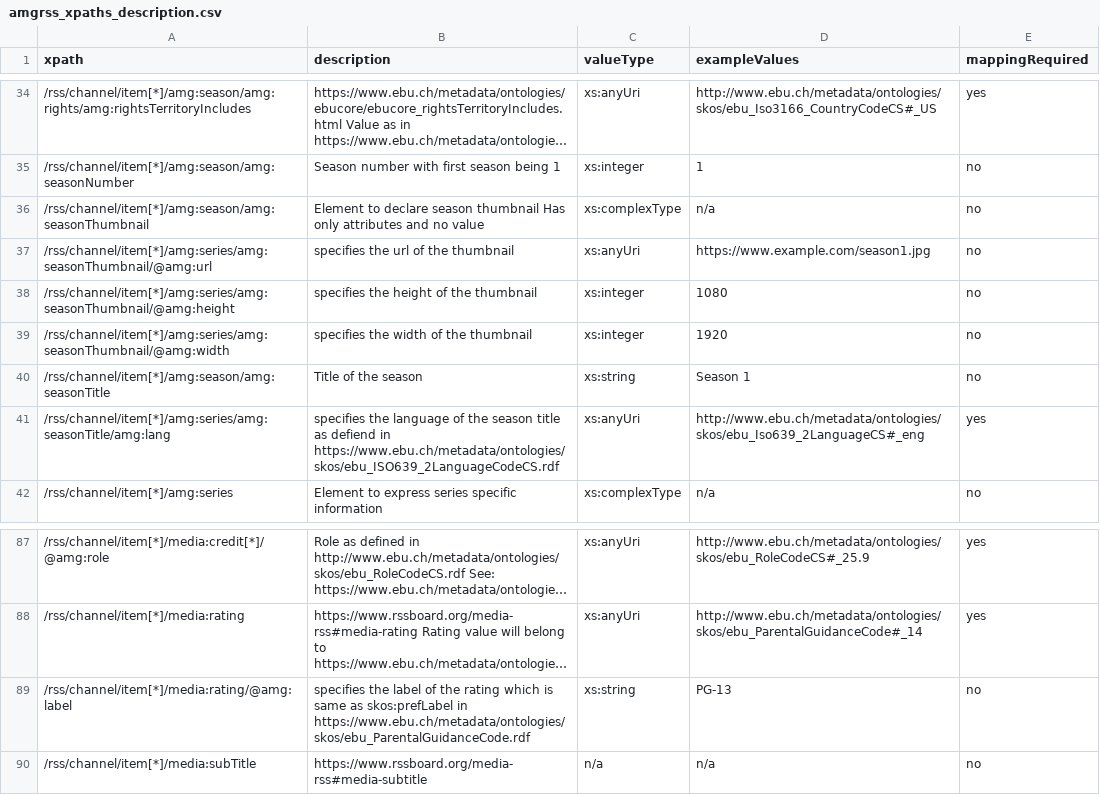
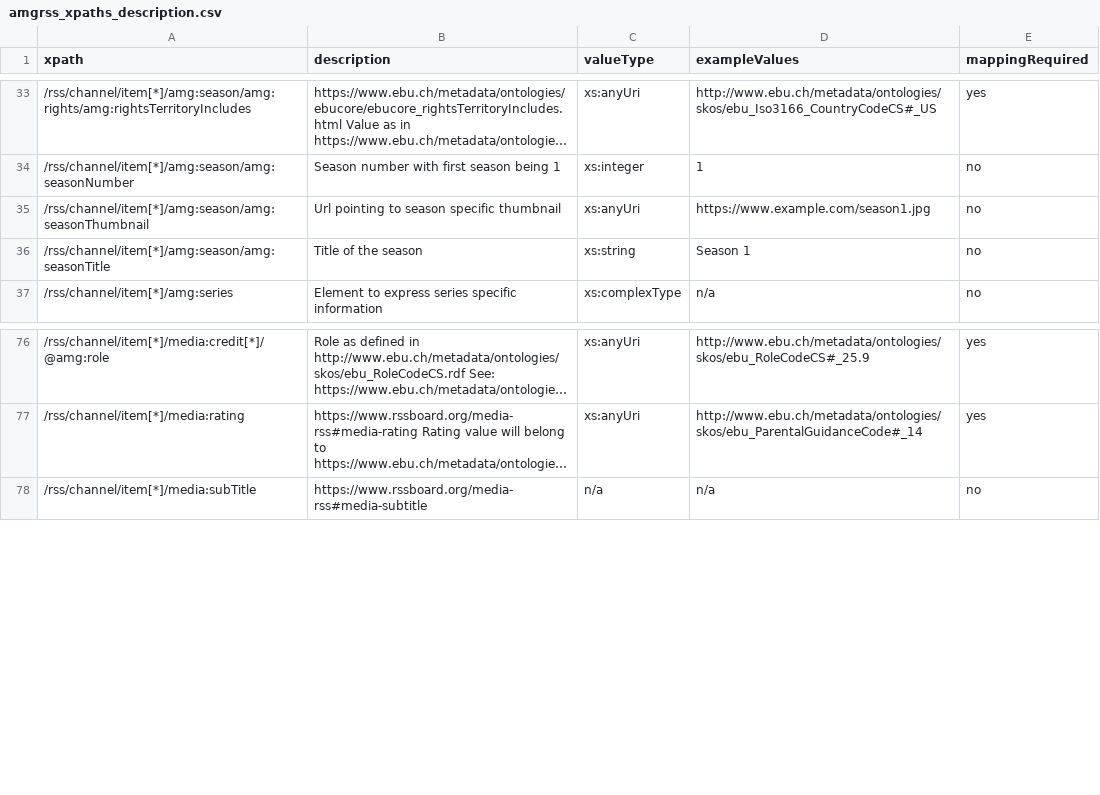
Before and after one commit to amagimedia/metadata, a CSV file: amgrss_schemas/amgrss_xpaths_description.csv, drawn as a sheet; only a part is shown, gaps mark what is left out; long unchanged cells end in …; removed rows and columns are numbered as before the commit, all else as after; the diff covers the shown part only; the diff names each change by its address in the sheet, - before the commit and + after, or states it on an @@ line.

```diff
--- a/amgrss_schemas/amgrss_xpaths_description.csv
+++ b/amgrss_schemas/amgrss_xpaths_description.csv
-B35 (description): Element to declare season thumbnail Has only attributes and no value
+B35 (description): Url pointing to season specific thumbnail
-C35 (valueType): xs:complexType
+C35 (valueType): xs:anyUri
-D35 (exampleValues): n/a
+D35 (exampleValues): https://www.example.com/season1.jpg
-row 37: /rss/channel/item[*]/amg:series/amg:seasonThumbnail/@amg:url | specifies the url of the thumbnail | xs:anyUri | https://www.example.com/season1.jpg | no
-row 38: /rss/channel/item[*]/amg:series/amg:seasonThumbnail/@amg:height | specifies the height of the thumbnail | xs:integer | 1080 | no
-row 39: /rss/channel/item[*]/amg:series/amg:seasonThumbnail/@amg:width | specifies the width of the thumbnail | xs:integer | 1920 | no
-row 41: /rss/channel/item[*]/amg:series/amg:seasonTitle/amg:lang | specifies the language of the season title as defiend in https://www.ebu.ch/metadata/ontologies/skos/ebu_ISO639_2LanguageCodeCS.rdf | xs:anyUri | http://www.ebu.ch/metadata/ontologies/skos/ebu_Iso639_2LanguageCS#_eng | yes
-row 89: /rss/channel/item[*]/media:rating/@amg:label | specifies the label of the rating which is same as skos:prefLabel in https://www.ebu.ch/metadata/ontologies/skos/ebu_ParentalGuidanceCode.rdf | xs:string | PG-13 | no
```
Also changed, not shown: 1 added row, 8 removed rows and 15 edited cells elsewhere in this file, 4 other files.
